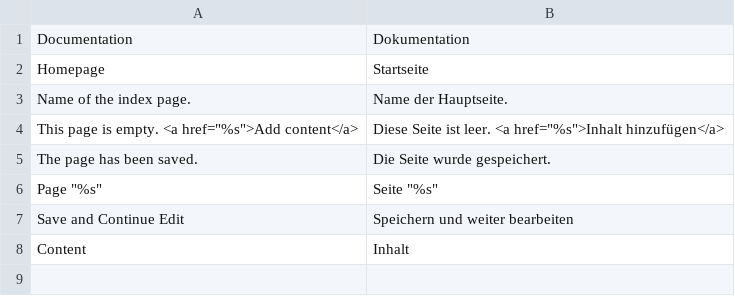
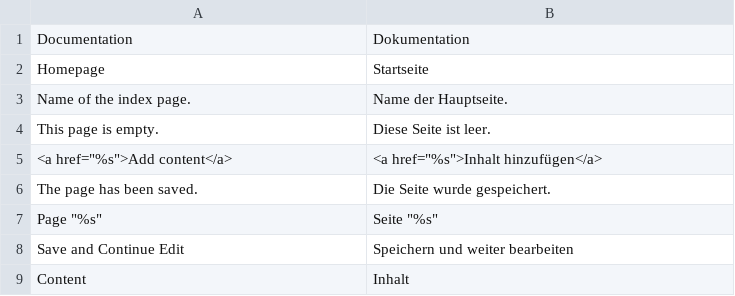
Before and after one commit to mzeis/Mzeis_Documentation, a CSV file: src/app/locale/de_DE/Mzeis_Documentation.csv, drawn as a sheet; removed rows and columns are numbered as before the commit, all else as after; the diff names each change by its address in the sheet, - before the commit and + after, or states it on an @@ line.

```diff
--- a/src/app/locale/de_DE/Mzeis_Documentation.csv
+++ b/src/app/locale/de_DE/Mzeis_Documentation.csv
-row 4: This page is empty. <a href="%s">Add content</a> | Diese Seite ist leer. <a href="%s">Inhalt hinzufügen</a>
+row 4: This page is empty. | Diese Seite ist leer.
+row 5: <a href="%s">Add content</a> | <a href="%s">Inhalt hinzufügen</a>
```
Also changed, not shown: 5 other files.
